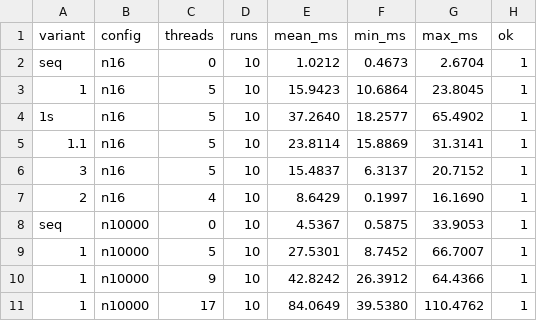
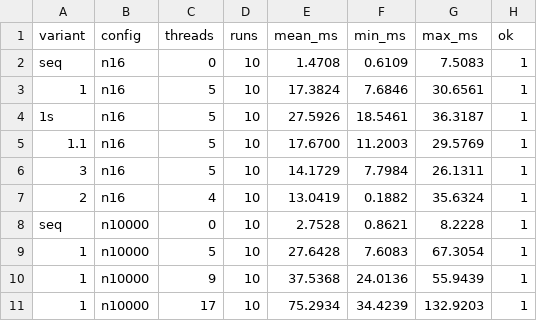
Before and after one commit to bogdan-miron/parallel-distributed-programming-course, a CSV file: lab_solutions/lab3_big_number_sum/results/mpi.csv, drawn as a sheet; only a part is shown; the diff covers the shown part only.

```diff
--- a/lab_solutions/lab3_big_number_sum/results/mpi.csv
+++ b/lab_solutions/lab3_big_number_sum/results/mpi.csv
@@ -1,11 +1,11 @@
 variant,config,threads,runs,mean_ms,min_ms,max_ms,ok
-seq,n16,0,10,1.0212,0.4673,2.6704,1
-1,n16,5,10,15.9423,10.6864,23.8045,1
-1s,n16,5,10,37.2640,18.2577,65.4902,1
-1.1,n16,5,10,23.8114,15.8869,31.3141,1
-3,n16,5,10,15.4837,6.3137,20.7152,1
-2,n16,4,10,8.6429,0.1997,16.1690,1
-seq,n10000,0,10,4.5367,0.5875,33.9053,1
-1,n10000,5,10,27.5301,8.7452,66.7007,1
-1,n10000,9,10,42.8242,26.3912,64.4366,1
-1,n10000,17,10,84.0649,39.5380,110.4762,1
+seq,n16,0,10,1.4708,0.6109,7.5083,1
+1,n16,5,10,17.3824,7.6846,30.6561,1
+1s,n16,5,10,27.5926,18.5461,36.3187,1
+1.1,n16,5,10,17.6700,11.2003,29.5769,1
+3,n16,5,10,14.1729,7.7984,26.1311,1
+2,n16,4,10,13.0419,0.1882,35.6324,1
+seq,n10000,0,10,2.7528,0.8621,8.2228,1
+1,n10000,5,10,27.6428,7.6083,67.3054,1
+1,n10000,9,10,37.5368,24.0136,55.9439,1
+1,n10000,17,10,75.2934,34.4239,132.9203,1
```
Also changed, not shown: 87 edited cells elsewhere in this file, 3 other files.
